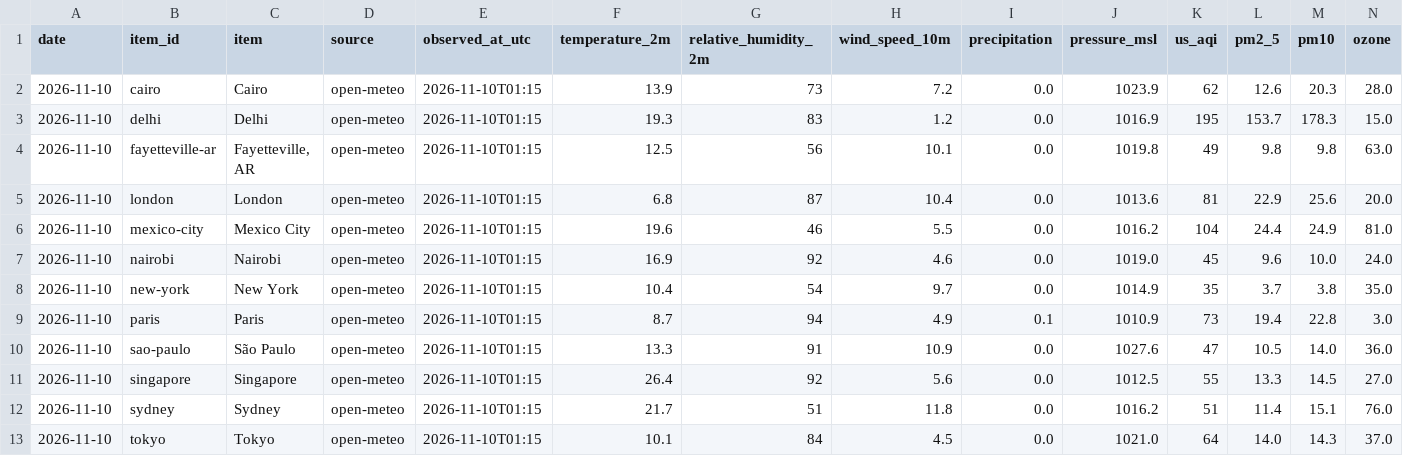
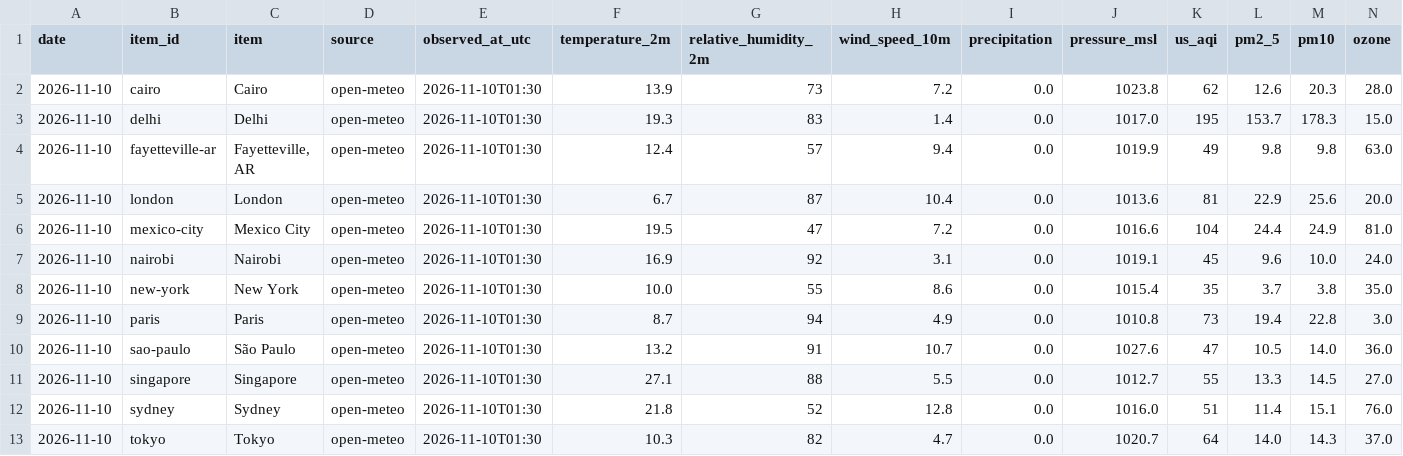
Before and after one commit to ekschallenberg/nimbus2000, a CSV file: data/history.csv, drawn as a sheet.

```diff
--- a/data/history.csv
+++ b/data/history.csv
@@ -1,13 +1,13 @@
 date,item_id,item,source,observed_at_utc,temperature_2m,relative_humidity_2m,wind_speed_10m,precipitation,pressure_msl,us_aqi,pm2_5,pm10,ozone
-2026-11-10,cairo,Cairo,open-meteo,2026-11-10T01:15,13.9,73,7.2,0.0,1023.9,62,12.6,20.3,28.0
-2026-11-10,delhi,Delhi,open-meteo,2026-11-10T01:15,19.3,83,1.2,0.0,1016.9,195,153.7,178.3,15.0
-2026-11-10,fayetteville-ar,"Fayetteville, AR",open-meteo,2026-11-10T01:15,12.5,56,10.1,0.0,1019.8,49,9.8,9.8,63.0
-2026-11-10,london,London,open-meteo,2026-11-10T01:15,6.8,87,10.4,0.0,1013.6,81,22.9,25.6,20.0
-2026-11-10,mexico-city,Mexico City,open-meteo,2026-11-10T01:15,19.6,46,5.5,0.0,1016.2,104,24.4,24.9,81.0
-2026-11-10,nairobi,Nairobi,open-meteo,2026-11-10T01:15,16.9,92,4.6,0.0,1019.0,45,9.6,10.0,24.0
-2026-11-10,new-york,New York,open-meteo,2026-11-10T01:15,10.4,54,9.7,0.0,1014.9,35,3.7,3.8,35.0
-2026-11-10,paris,Paris,open-meteo,2026-11-10T01:15,8.7,94,4.9,0.1,1010.9,73,19.4,22.8,3.0
-2026-11-10,sao-paulo,São Paulo,open-meteo,2026-11-10T01:15,13.3,91,10.9,0.0,1027.6,47,10.5,14.0,36.0
-2026-11-10,singapore,Singapore,open-meteo,2026-11-10T01:15,26.4,92,5.6,0.0,1012.5,55,13.3,14.5,27.0
-2026-11-10,sydney,Sydney,open-meteo,2026-11-10T01:15,21.7,51,11.8,0.0,1016.2,51,11.4,15.1,76.0
-2026-11-10,tokyo,Tokyo,open-meteo,2026-11-10T01:15,10.1,84,4.5,0.0,1021.0,64,14.0,14.3,37.0
+2026-11-10,cairo,Cairo,open-meteo,2026-11-10T01:30,13.9,73,7.2,0.0,1023.8,62,12.6,20.3,28.0
+2026-11-10,delhi,Delhi,open-meteo,2026-11-10T01:30,19.3,83,1.4,0.0,1017.0,195,153.7,178.3,15.0
+2026-11-10,fayetteville-ar,"Fayetteville, AR",open-meteo,2026-11-10T01:30,12.4,57,9.4,0.0,1019.9,49,9.8,9.8,63.0
+2026-11-10,london,London,open-meteo,2026-11-10T01:30,6.7,87,10.4,0.0,1013.6,81,22.9,25.6,20.0
+2026-11-10,mexico-city,Mexico City,open-meteo,2026-11-10T01:30,19.5,47,7.2,0.0,1016.6,104,24.4,24.9,81.0
+2026-11-10,nairobi,Nairobi,open-meteo,2026-11-10T01:30,16.9,92,3.1,0.0,1019.1,45,9.6,10.0,24.0
+2026-11-10,new-york,New York,open-meteo,2026-11-10T01:30,10.0,55,8.6,0.0,1015.4,35,3.7,3.8,35.0
+2026-11-10,paris,Paris,open-meteo,2026-11-10T01:30,8.7,94,4.9,0.0,1010.8,73,19.4,22.8,3.0
+2026-11-10,sao-paulo,São Paulo,open-meteo,2026-11-10T01:30,13.2,91,10.7,0.0,1027.6,47,10.5,14.0,36.0
+2026-11-10,singapore,Singapore,open-meteo,2026-11-10T01:30,27.1,88,5.5,0.0,1012.7,55,13.3,14.5,27.0
+2026-11-10,sydney,Sydney,open-meteo,2026-11-10T01:30,21.8,52,12.8,0.0,1016.0,51,11.4,15.1,76.0
+2026-11-10,tokyo,Tokyo,open-meteo,2026-11-10T01:30,10.3,82,4.7,0.0,1020.7,64,14.0,14.3,37.0
```
Also changed, not shown: 3 other files.
